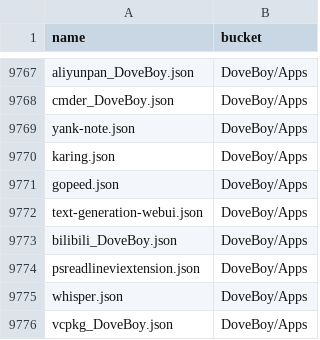
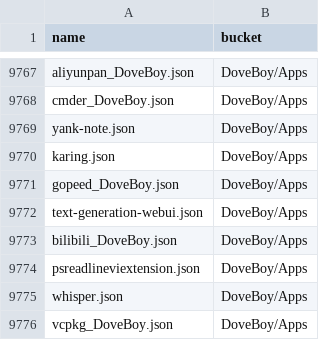
Before and after one commit to XiHanQWQ/scoop-apps, a CSV file: app-contributor-list.csv, drawn as a sheet; only a part is shown, gaps mark what is left out.

```diff
--- a/app-contributor-list.csv
+++ b/app-contributor-list.csv
@@ -9770,3 +9770,3 @@ yank-note.json,DoveBoy/Apps
 karing.json,DoveBoy/Apps
-gopeed.json,DoveBoy/Apps
+gopeed_DoveBoy.json,DoveBoy/Apps
 text-generation-webui.json,DoveBoy/Apps
```
Also changed, not shown: 43 other files.
